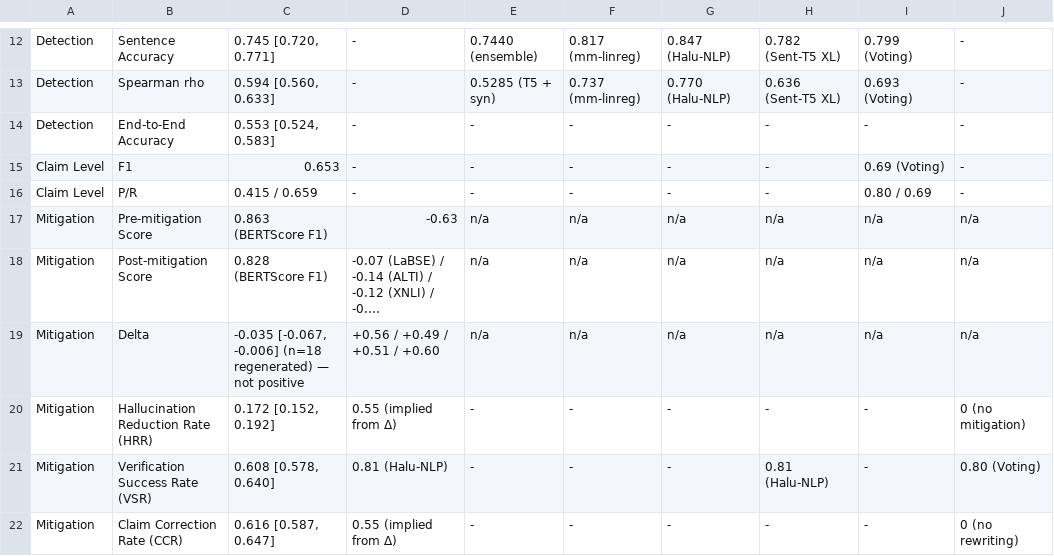
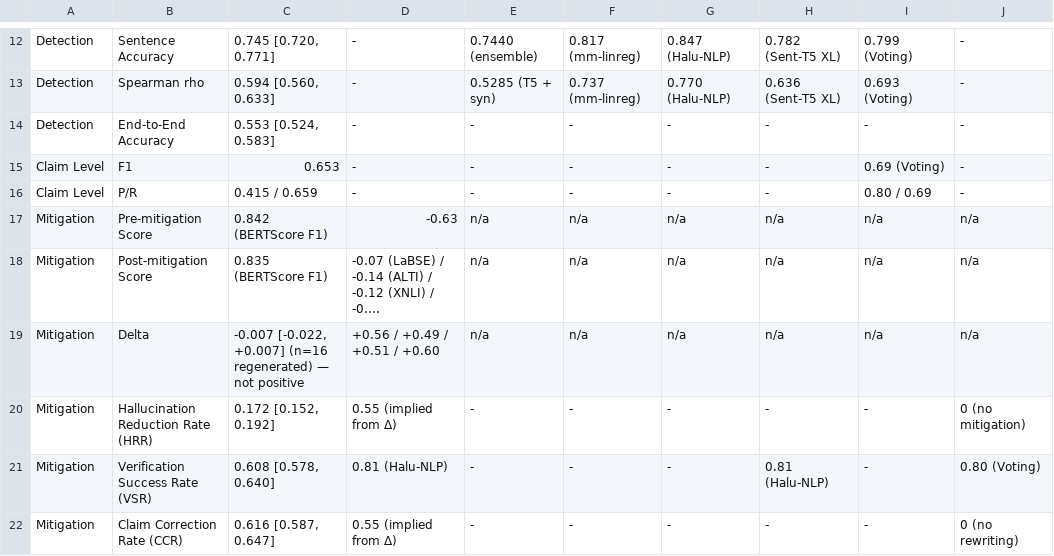
Before and after one commit to ShihabHassanNaim/Hallucination-Mitigation, a CSV file: Paper/comparison_table.csv, drawn as a sheet; only a part is shown, gaps mark what is left out; long unchanged cells end in …; the diff names each change by its address in the sheet, - before the commit and + after, or states it on an @@ line.

Commit message:
Regenerate every paper surface from the 500-row mitigation measurement
The mitigation evaluation now runs over 500 rows (250 unique queries) of
the length-matched HaluEval split instead of 60. The rewrite fired on 16
rows drawn from only 8 unique queries, giving a delta of -0.007 with a
95% CI of [-0.022, +0.007] and a paired permutation p of 0.404. The
interval covers zero, so the measurement does not separate the rewrite
from no effect -- it is reported as an open result, not a win.

Every paper surface previously carried the older, smaller-sample number
(-0.035 [-0.067, -0.006], n=18). The generator's search patterns did not
match the files' actual text, so the stale value survived each run. This
fixes the patterns for all six generated surfaces and adds a test that
sweeps them for the retired figures, so a mismatch fails loudly instead
of silently keeping a stale number.

Also restores the detection-path note on the latency band through the
generator, so regenerating RESULTS.md no longer drops the caveat that
the benchmark supplies the answer and step 2 never calls the generator.

```diff
--- a/Paper/comparison_table.csv
+++ b/Paper/comparison_table.csv
-C17: 0.863 (BERTScore F1)
+C17: 0.842 (BERTScore F1)
-C18: 0.828 (BERTScore F1)
+C18: 0.835 (BERTScore F1)
-C19: -0.035 [-0.067, -0.006] (n=18 regenerated) —…
+C19: -0.007 [-0.022, +0.007] (n=16 regenerated) —…
```
Also changed, not shown: 12 other files.
